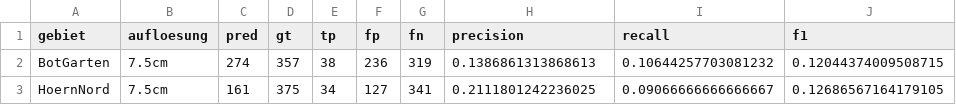
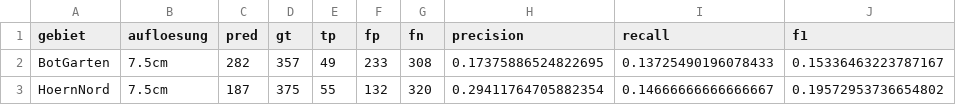
Before and after one commit to 6h3d1y4/leafline, a CSV file: 3_Model/runs/step1_rgbi_spring75/eval_test.csv, drawn as a sheet.

```diff
--- a/3_Model/runs/step1_rgbi_spring75/eval_test.csv
+++ b/3_Model/runs/step1_rgbi_spring75/eval_test.csv
@@ -1,3 +1,3 @@
 gebiet,aufloesung,pred,gt,tp,fp,fn,precision,recall,f1
-BotGarten,7.5cm,274,357,38,236,319,0.1386861313868613,0.10644257703081232,0.12044374009508715
-HoernNord,7.5cm,161,375,34,127,341,0.2111801242236025,0.09066666666666667,0.12686567164179105
+BotGarten,7.5cm,282,357,49,233,308,0.17375886524822695,0.13725490196078433,0.15336463223787167
+HoernNord,7.5cm,187,375,55,132,320,0.29411764705882354,0.14666666666666667,0.19572953736654802
```
Also changed, not shown: 3_Model/runs/step1_ndom_spring75/eval_test.csv, 3_Model/runs/step1_ndom_spring75/iou_curve_7.5cm.csv, 9 other files.
